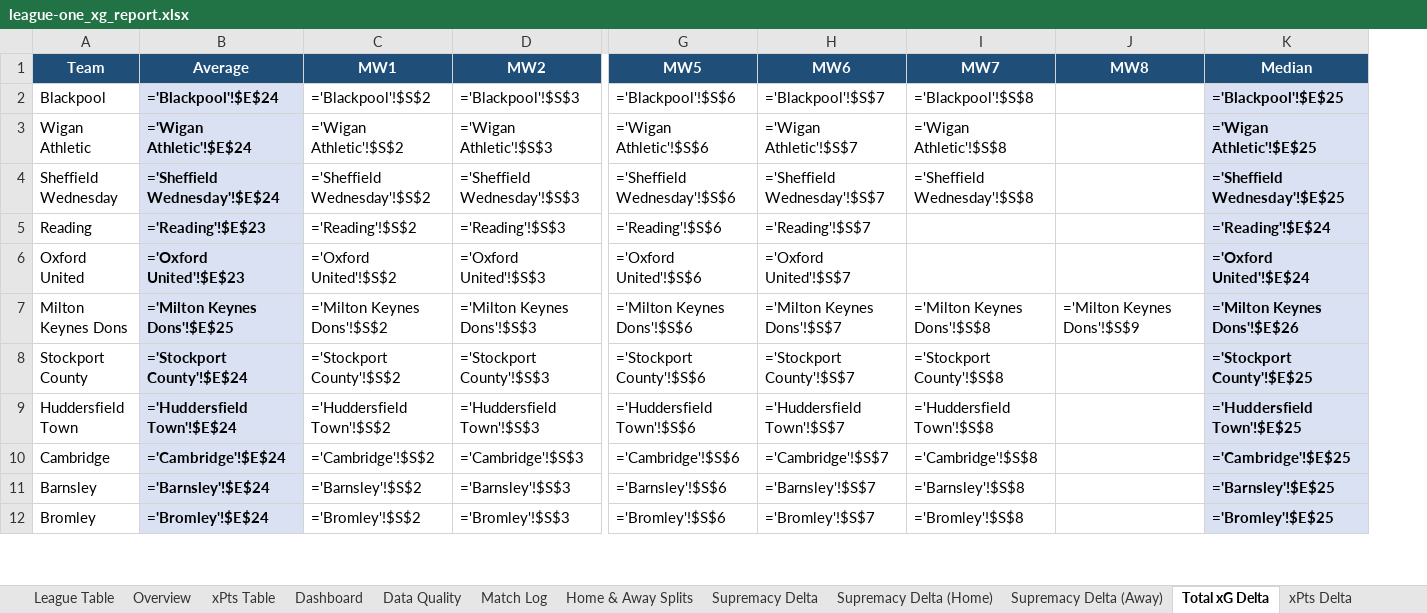
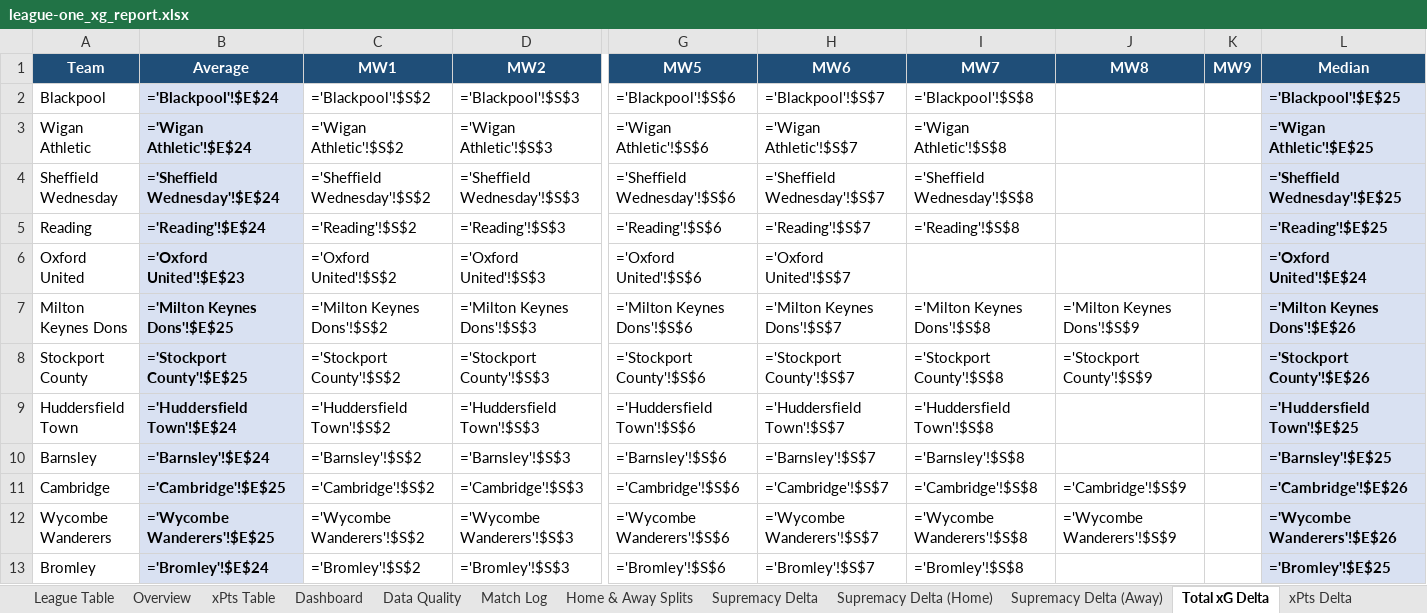
Before and after one commit to boylealert0209/efl-xg-model, an Excel workbook: data/league-one_xg_report.xlsx, sheet Total xG Delta, drawn as a sheet; only a part is shown, gaps mark what is left out; values as stored, in another font and other column widths than the file's, no borders; formulas without a stored value are shown as written; conditional formats not drawn; removed rows and columns are numbered as before the commit, all else as after; rows hold the shown columns only; the diff covers the shown part only; the diff names each change by its address in the sheet, - before the commit and + after, or states it on an @@ line.

```diff
--- a/data/league-one_xg_report.xlsx (sheet Total xG Delta)
+++ b/data/league-one_xg_report.xlsx (sheet Total xG Delta)
+column K (MW9), empty
-B5 (Average): ='Reading'!$E$23
+B5 (Average): ='Reading'!$E$24
-I5 (MW7): (empty)
+I5 (MW7): ='Reading'!$S$8
-L5 (Median): ='Reading'!$E$24
+L5 (Median): ='Reading'!$E$25
-B8 (Average): ='Stockport County'!$E$24
+B8 (Average): ='Stockport County'!$E$25
-J8 (MW8): (empty)
+J8 (MW8): ='Stockport County'!$S$9
-L8 (Median): ='Stockport County'!$E$25
+L8 (Median): ='Stockport County'!$E$26
-row 10: Cambridge | ='Cambridge'!$E$24 | ='Cambridge'!$S$2 | ='Cambridge'!$S$3 | ='Cambridge'!$S$6 | ='Cambridge'!$S$7 | ='Cambridge'!$S$8 |  | ='Cambridge'!$E$25
+row 11: Cambridge | ='Cambridge'!$E$25 | ='Cambridge'!$S$2 | ='Cambridge'!$S$3 | ='Cambridge'!$S$6 | ='Cambridge'!$S$7 | ='Cambridge'!$S$8 | ='Cambridge'!$S$9 |  | ='Cambridge'!$E$26
+row 12: Wycombe Wanderers | ='Wycombe Wanderers'!$E$25 | ='Wycombe Wanderers'!$S$2 | ='Wycombe Wanderers'!$S$3 | ='Wycombe Wanderers'!$S$6 | ='Wycombe Wanderers'!$S$7 | ='Wycombe Wanderers'!$S$8 | ='Wycombe Wanderers'!$S$9 |  | ='Wycombe Wanderers'!$E$26
```
Also changed, not shown: 2 added rows, 3 removed rows and 5 edited cells elsewhere in this sheet, sheet League Table, sheet Overview, sheet Home & Away Splits, sheet Match Log, sheet Supremacy Delta, sheet xPts Delta, 29 more sheets, 4 other files.
